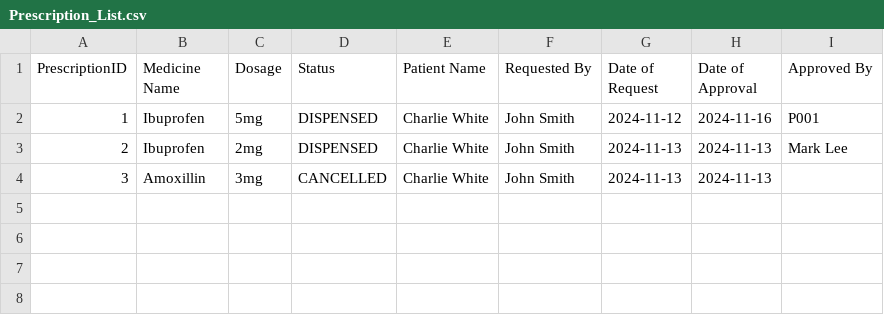
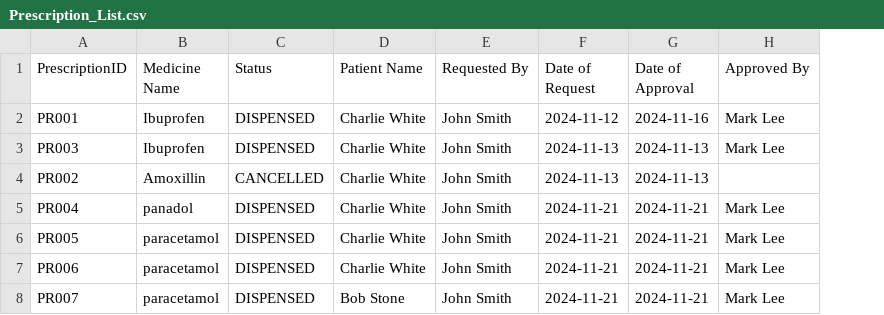
Before and after one commit to kritp03/SC2002-HMS-Group3, a CSV file: HMS/data/Prescription_List.csv, drawn as a sheet; removed rows and columns are numbered as before the commit, all else as after; the diff names each change by its address in the sheet, - before the commit and + after, or states it on an @@ line.

```diff
--- a/HMS/data/Prescription_List.csv
+++ b/HMS/data/Prescription_List.csv
-column C (Dosage), rows 2-4: 5mg | 2mg | 3mg
-A2 (PrescriptionID): 1
+A2 (PrescriptionID): PR001
-H2 (Approved By): P001
+H2 (Approved By): Mark Lee
-A3 (PrescriptionID): 2
+A3 (PrescriptionID): PR003
-A4 (PrescriptionID): 3
+A4 (PrescriptionID): PR002
+row 5: PR004 | panadol | DISPENSED | Charlie White | John Smith | 2024-11-21 | 2024-11-21 | Mark Lee
+row 6: PR005 | paracetamol | DISPENSED | Charlie White | John Smith | 2024-11-21 | 2024-11-21 | Mark Lee
+row 7: PR006 | paracetamol | DISPENSED | Charlie White | John Smith | 2024-11-21 | 2024-11-21 | Mark Lee
+row 8: PR007 | paracetamol | DISPENSED | Bob Stone | John Smith | 2024-11-21 | 2024-11-21 | Mark Lee
```
Also changed, not shown: HMS/data/Appt_List.csv, HMS/data/Appt_Outcome.csv, 9 other files.
